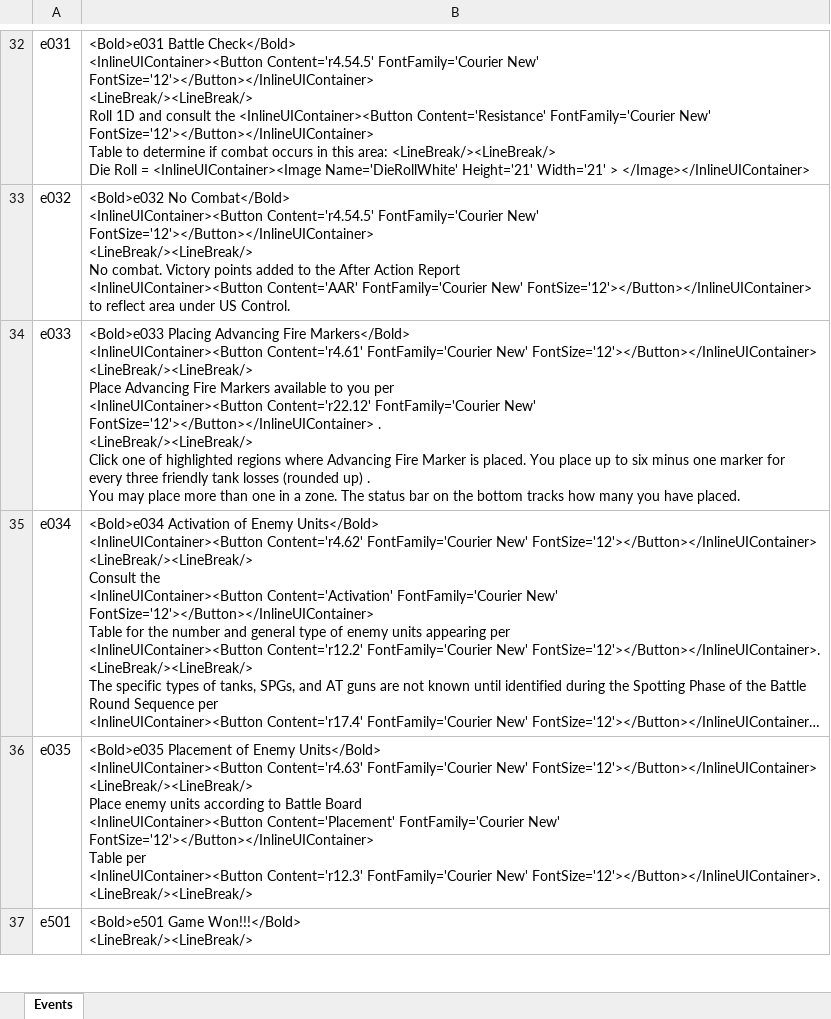
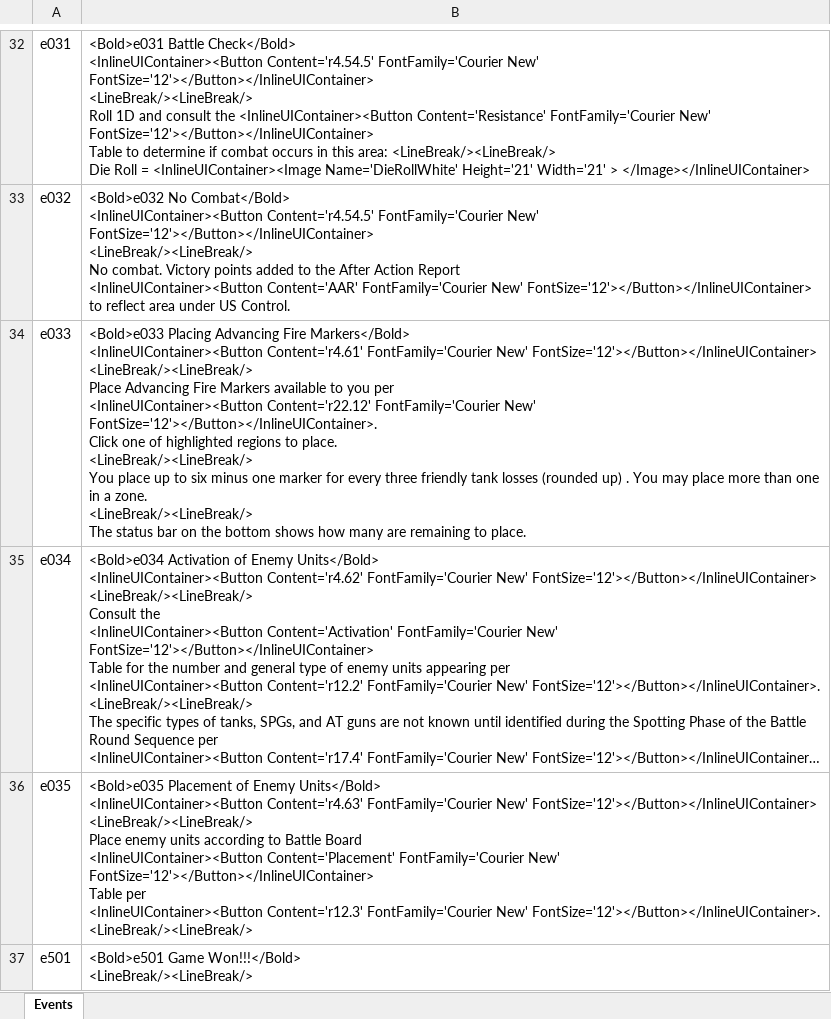
Before and after one commit to happysulla/PattonsBest, an Excel workbook: DesignDocs/Events.xlsx, sheet Events, drawn as a sheet; only a part is shown, gaps mark what is left out; long unchanged cells end in …; values as stored, in another font and other column widths than the file's, no borders; ↵ is a line break in a cell; the diff names each change by its address in the sheet, - before the commit and + after, or states it on an @@ line.

Commit message:
Show Advancing Fire Markers in Status Bar

```diff
--- a/DesignDocs/Events.xlsx (sheet Events)
+++ b/DesignDocs/Events.xlsx (sheet Events)
-B34: …FontFamily='Courier New' FontSize='12'></Button></InlineUIContainer> . ↵ <LineBreak/><LineBreak/> ↵ Click one of highlighted regions where Advancing Fire Marker is placed. You place up to six minus one marker for every three friendly tank losses (rounded up) . ↵ You may place more than one in a zone. The status bar on the bottom tracks how many you have placed.
+B34: …FontFamily='Courier New' FontSize='12'></Button></InlineUIContainer>. ↵ Click one of highlighted regions to place. ↵ <LineBreak/><LineBreak/> ↵ You place up to six minus one marker for every three friendly tank losses (rounded up) . You may place more than one in a zone. ↵ <LineBreak/><LineBreak/> ↵ The status bar on the bottom shows how many are remaining to place.
```
Also changed, not shown: 5 other files.
